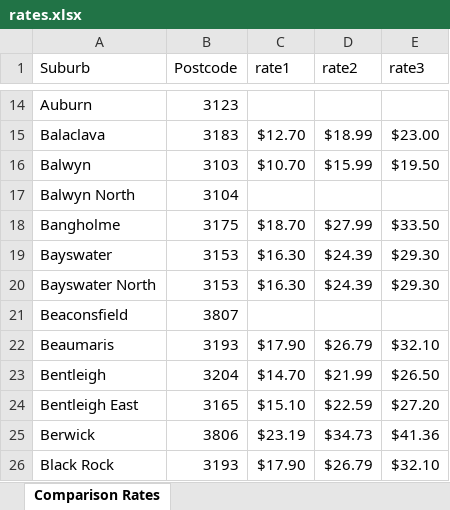
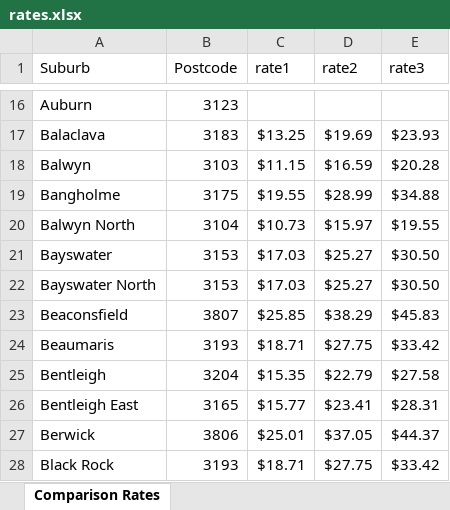
Before and after one commit to websmarts/k9fido, an Excel workbook: storage/imports/freight/if/rates.xlsx, sheet Comparison Rates, drawn as a sheet; only a part is shown, gaps mark what is left out; values as stored, in another font and other column widths than the file's, no cell formats; removed rows and columns are numbered as before the commit, all else as after; the diff covers the shown part only; the diff names each change by its address in the sheet, - before the commit and + after, or states it on an @@ line.

```diff
--- a/storage/imports/freight/if/rates.xlsx (sheet Comparison Rates)
+++ b/storage/imports/freight/if/rates.xlsx (sheet Comparison Rates)
-C17 (rate1): $12.70
+C17 (rate1): $13.25
-D17 (rate2): $18.99
+D17 (rate2): $19.69
-E17 (rate3): $23.00
+E17 (rate3): $23.93
-C18 (rate1): $10.70
+C18 (rate1): $11.15
-D18 (rate2): $15.99
+D18 (rate2): $16.59
-E18 (rate3): $19.50
+E18 (rate3): $20.28
-row 17: Balwyn North | 3104
-C19 (rate1): $18.70
+C19 (rate1): $19.55
-D19 (rate2): $27.99
+D19 (rate2): $28.99
-E19 (rate3): $33.50
+E19 (rate3): $34.88
+row 20: Balwyn North | 3104 | $10.73 | $15.97 | $19.55
-C21:C22 (rate1): $16.30
+C21:C22 (rate1): $17.03
-D21:D22 (rate2): $24.39
+D21:D22 (rate2): $25.27
-E21:E22 (rate3): $29.30
+E21:E22 (rate3): $30.50
-C23 (rate1): (empty)
+C23 (rate1): $25.85
-D23 (rate2): (empty)
+D23 (rate2): $38.29
-E23 (rate3): (empty)
+E23 (rate3): $45.83
-C24 (rate1): $17.90
+C24 (rate1): $18.71
-D24 (rate2): $26.79
+D24 (rate2): $27.75
-E24 (rate3): $32.10
+E24 (rate3): $33.42
-C25 (rate1): $14.70
+C25 (rate1): $15.35
-D25 (rate2): $21.99
+D25 (rate2): $22.79
-E25 (rate3): $26.50
+E25 (rate3): $27.58
-C26 (rate1): $15.10
+C26 (rate1): $15.77
-D26 (rate2): $22.59
+D26 (rate2): $23.41
-E26 (rate3): $27.20
+E26 (rate3): $28.31
-C27 (rate1): $23.19
+C27 (rate1): $25.01
-D27 (rate2): $34.73
+D27 (rate2): $37.05
-E27 (rate3): $41.36
+E27 (rate3): $44.37
-C28 (rate1): $17.90
+C28 (rate1): $18.71
-D28 (rate2): $26.79
+D28 (rate2): $27.75
-E28 (rate3): $32.10
+E28 (rate3): $33.42
```
Also changed, not shown: 42 added rows, 1 removed row and 672 edited cells elsewhere in this sheet, cell formats, storage/imports/freight/if/last_rates.xlsx, 24 other files.
